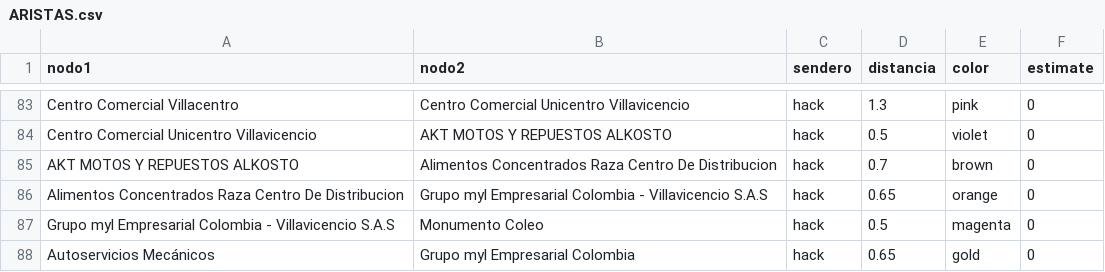
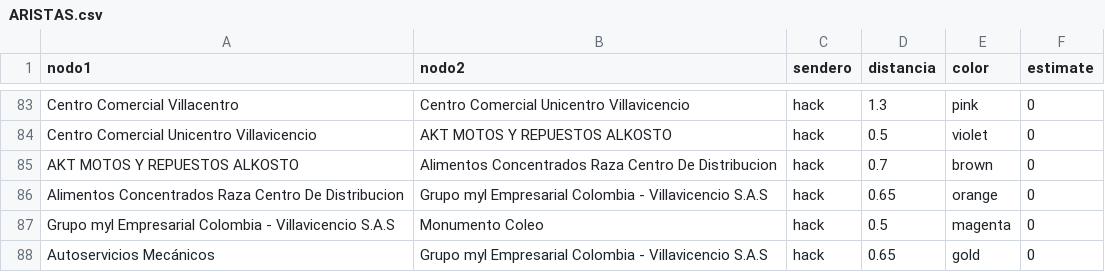
Before and after one commit to zeroxwx/PROYECTO, a CSV file: ARISTAS.csv, drawn as a sheet; only a part is shown, gaps mark what is left out.

Commit message:
Update ARISTAS.csv

```diff
--- a/ARISTAS.csv
+++ b/ARISTAS.csv
@@ -87,2 +87,2 @@ Alimentos Concentrados Raza Centro De Distribucion,Grupo myl Empresarial Colombi
 Grupo myl Empresarial Colombia - Villavicencio S.A.S,Monumento Coleo,hack,0.5,magenta,0
-Autoservicios Mecánicos,Grupo myl Empresarial Colombia,hack,0.65,gold,0
+Autoservicios Mecánicos,Grupo myl Empresarial Colombia - Villavicencio S.A.S,hack,0.65,gold,0
```
